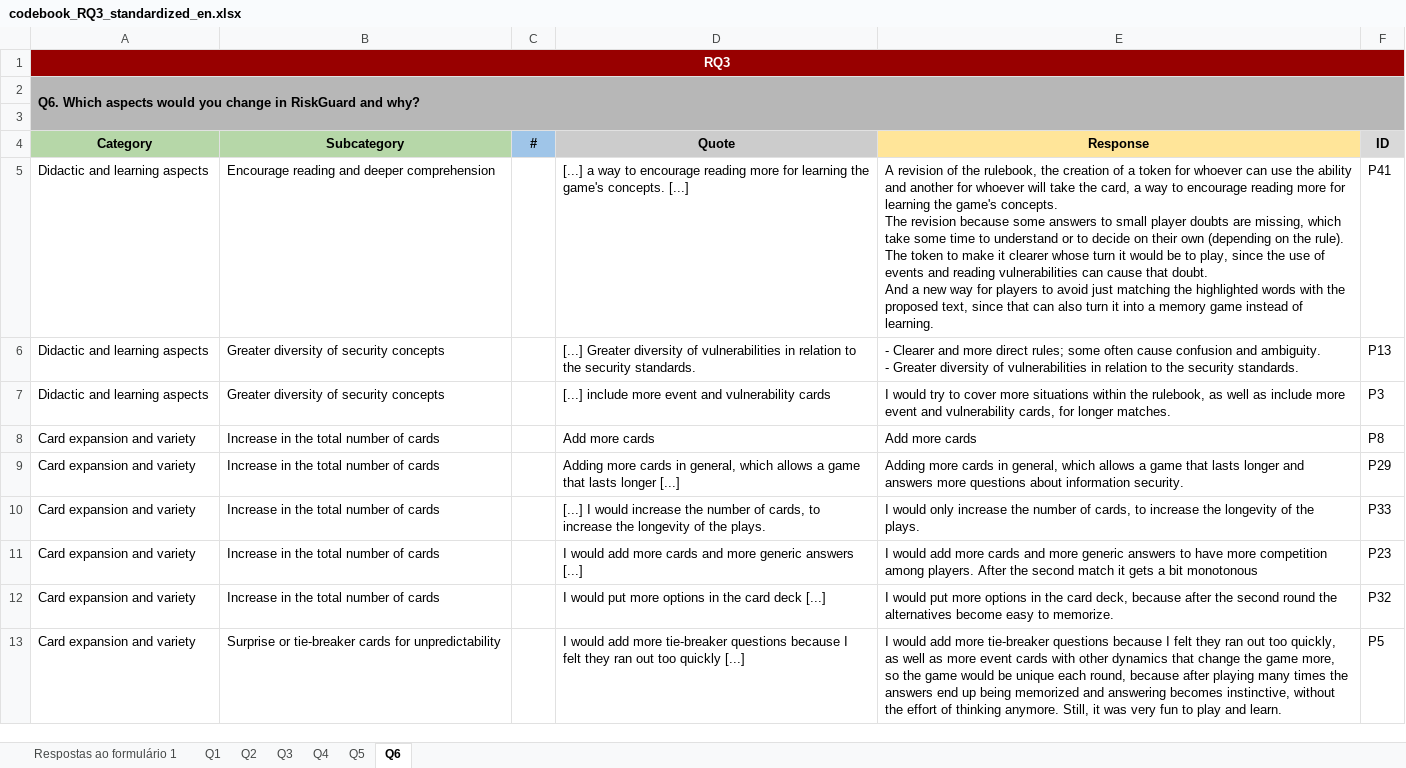
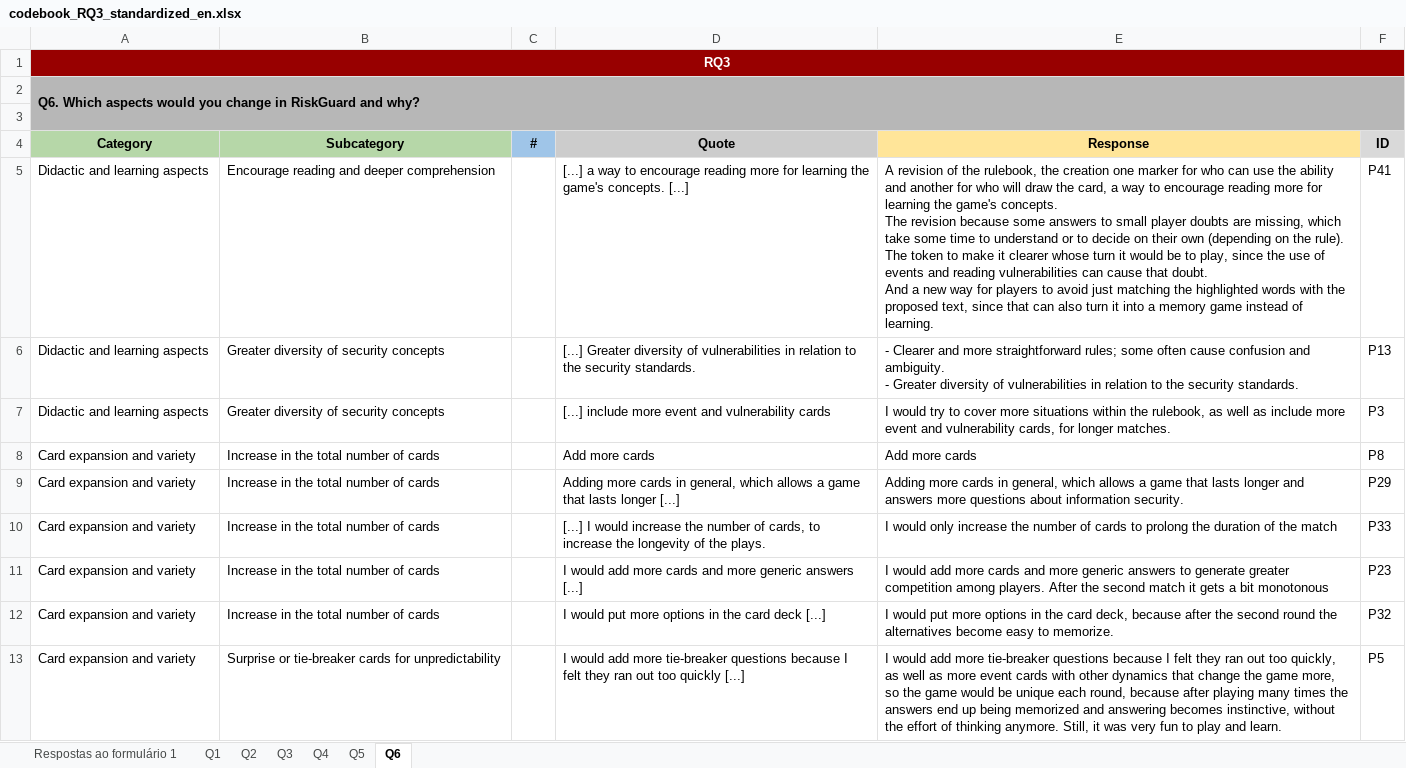
Before and after one commit to reset-ufc/risk_guard, an Excel workbook: notebooks/codebook_RQ3_standardized_en.xlsx, sheet Q6, drawn as a sheet; only a part is shown; values as stored, in another font and other column widths than the file's, no borders; charts and pictures not drawn; the diff names each change by its address in the sheet, - before the commit and + after, or states it on an @@ line.

```diff
--- a/notebooks/codebook_RQ3_standardized_en.xlsx (sheet Q6)
+++ b/notebooks/codebook_RQ3_standardized_en.xlsx (sheet Q6)
-E5 (Response): …the creation of a token for whoever can use the ability and another for whoever will take the card,…
+E5 (Response): …the creation one marker for who can use the ability and another for who will draw the card,…
-E6 (Response): …and more direct rules; some…
+E6 (Response): …and more straightforward rules; some…
-E10 (Response): …number of cards, to increase the longevity of the plays.
+E10 (Response): …number of cards to prolong the duration of the match
-E11 (Response): …answers to have more competition among…
+E11 (Response): …answers to generate greater competition among…
```
Also changed, not shown: sheet Q3, sheet Q2, sheet Q4, sheet Q1, charts or pictures, 1 other file.
